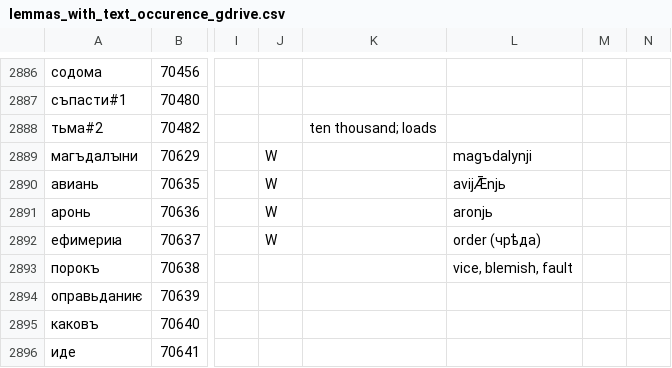
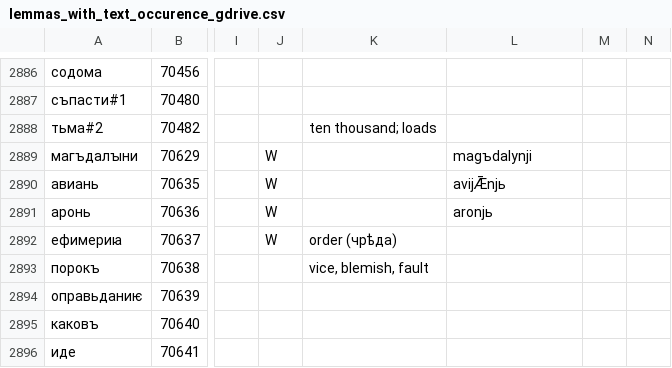
Before and after one commit to 12401453/ocs_server, a CSV file: autoreconstructor/lemmas_with_text_occurence_gdrive.csv, drawn as a sheet; only a part is shown, gaps mark what is left out; the diff names each change by its address in the sheet, - before the commit and + after, or states it on an @@ line.

Commit message:
..

```diff
--- a/autoreconstructor/lemmas_with_text_occurence_gdrive.csv
+++ b/autoreconstructor/lemmas_with_text_occurence_gdrive.csv
-K2892: (empty)
+K2892: order (чрѣда)
-L2892: order (чрѣда)
+L2892: (empty)
-K2893: (empty)
+K2893: vice, blemish, fault
-L2893: vice, blemish, fault
+L2893: (empty)
```
